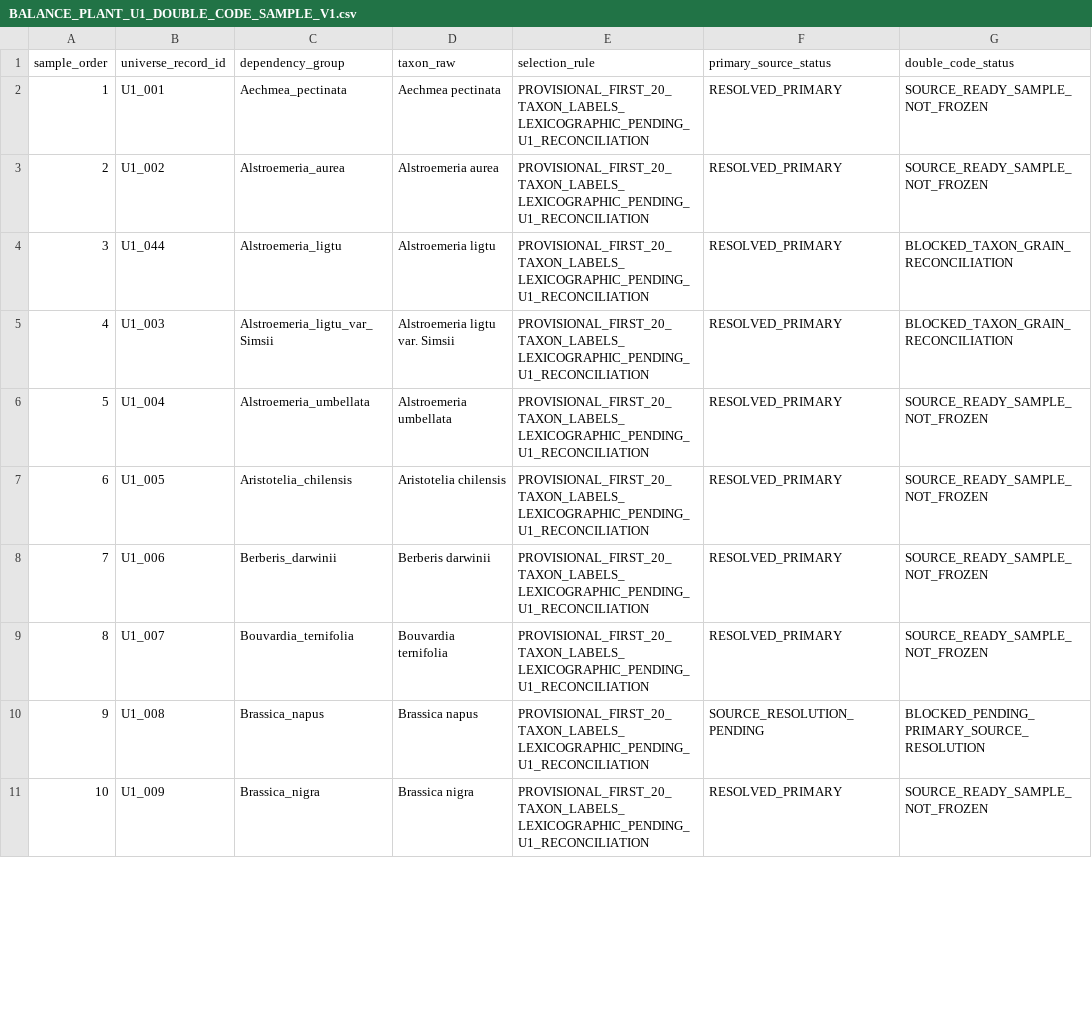
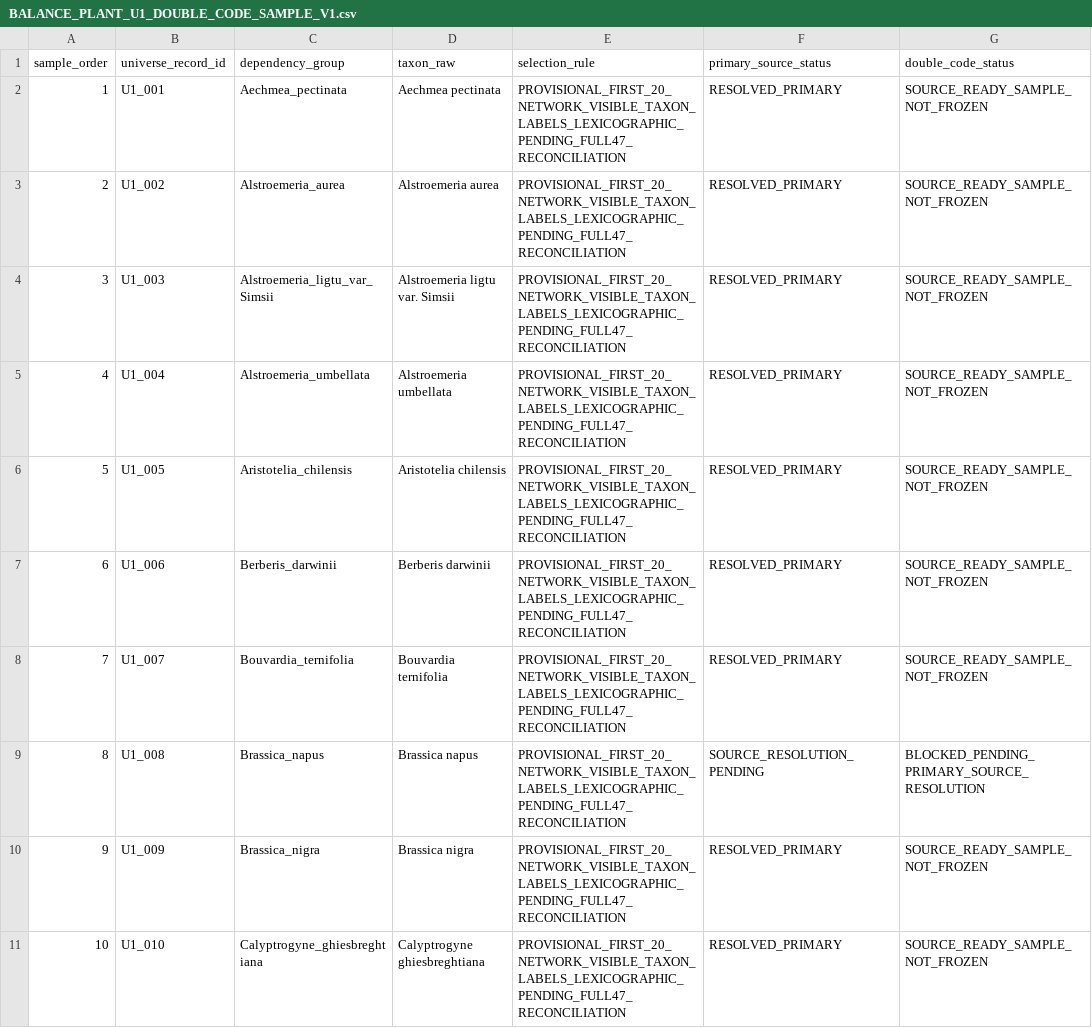
Before and after one commit to zuizui0223/balance, a CSV file: data/BALANCE_PLANT_U1_DOUBLE_CODE_SAMPLE_V1.csv, drawn as a sheet; only a part is shown; the diff covers the shown part only.

Commit message:
Recompute corrected U1 first-20 network-visible sample

```diff
--- a/data/BALANCE_PLANT_U1_DOUBLE_CODE_SAMPLE_V1.csv
+++ b/data/BALANCE_PLANT_U1_DOUBLE_CODE_SAMPLE_V1.csv
@@ -1,11 +1,11 @@
 sample_order,universe_record_id,dependency_group,taxon_raw,selection_rule,primary_source_status,double_code_status
-1,U1_001,Aechmea_pectinata,Aechmea pectinata,PROVISIONAL_FIRST_20_TAXON_LABELS_LEXICOGRAPHIC_PENDING_U1_RECONCILIATION,RESOLVED_PRIMARY,SOURCE_READY_SAMPLE_NOT_FROZEN
-2,U1_002,Alstroemeria_aurea,Alstroemeria aurea,PROVISIONAL_FIRST_20_TAXON_LABELS_LEXICOGRAPHIC_PENDING_U1_RECONCILIATION,RESOLVED_PRIMARY,SOURCE_READY_SAMPLE_NOT_FROZEN
-3,U1_044,Alstroemeria_ligtu,Alstroemeria ligtu,PROVISIONAL_FIRST_20_TAXON_LABELS_LEXICOGRAPHIC_PENDING_U1_RECONCILIATION,RESOLVED_PRIMARY,BLOCKED_TAXON_GRAIN_RECONCILIATION
-4,U1_003,Alstroemeria_ligtu_var_Simsii,Alstroemeria ligtu var. Simsii,PROVISIONAL_FIRST_20_TAXON_LABELS_LEXICOGRAPHIC_PENDING_U1_RECONCILIATION,RESOLVED_PRIMARY,BLOCKED_TAXON_GRAIN_RECONCILIATION
-5,U1_004,Alstroemeria_umbellata,Alstroemeria umbellata,PROVISIONAL_FIRST_20_TAXON_LABELS_LEXICOGRAPHIC_PENDING_U1_RECONCILIATION,RESOLVED_PRIMARY,SOURCE_READY_SAMPLE_NOT_FROZEN
-6,U1_005,Aristotelia_chilensis,Aristotelia chilensis,PROVISIONAL_FIRST_20_TAXON_LABELS_LEXICOGRAPHIC_PENDING_U1_RECONCILIATION,RESOLVED_PRIMARY,SOURCE_READY_SAMPLE_NOT_FROZEN
-7,U1_006,Berberis_darwinii,Berberis darwinii,PROVISIONAL_FIRST_20_TAXON_LABELS_LEXICOGRAPHIC_PENDING_U1_RECONCILIATION,RESOLVED_PRIMARY,SOURCE_READY_SAMPLE_NOT_FROZEN
-8,U1_007,Bouvardia_ternifolia,Bouvardia ternifolia,PROVISIONAL_FIRST_20_TAXON_LABELS_LEXICOGRAPHIC_PENDING_U1_RECONCILIATION,RESOLVED_PRIMARY,SOURCE_READY_SAMPLE_NOT_FROZEN
-9,U1_008,Brassica_napus,Brassica napus,PROVISIONAL_FIRST_20_TAXON_LABELS_LEXICOGRAPHIC_PENDING_U1_RECONCILIATION,SOURCE_RESOLUTION_PENDING,BLOCKED_PENDING_PRIMARY_SOURCE_RESOLUTION
-10,U1_009,Brassica_nigra,Brassica nigra,PROVISIONAL_FIRST_20_TAXON_LABELS_LEXICOGRAPHIC_PENDING_U1_RECONCILIATION,RESOLVED_PRIMARY,SOURCE_READY_SAMPLE_NOT_FROZEN
+1,U1_001,Aechmea_pectinata,Aechmea pectinata,PROVISIONAL_FIRST_20_NETWORK_VISIBLE_TAXON_LABELS_LEXICOGRAPHIC_PENDING_FULL47_RECONCILIATION,RESOLVED_PRIMARY,SOURCE_READY_SAMPLE_NOT_FROZEN
+2,U1_002,Alstroemeria_aurea,Alstroemeria aurea,PROVISIONAL_FIRST_20_NETWORK_VISIBLE_TAXON_LABELS_LEXICOGRAPHIC_PENDING_FULL47_RECONCILIATION,RESOLVED_PRIMARY,SOURCE_READY_SAMPLE_NOT_FROZEN
+3,U1_003,Alstroemeria_ligtu_var_Simsii,Alstroemeria ligtu var. Simsii,PROVISIONAL_FIRST_20_NETWORK_VISIBLE_TAXON_LABELS_LEXICOGRAPHIC_PENDING_FULL47_RECONCILIATION,RESOLVED_PRIMARY,SOURCE_READY_SAMPLE_NOT_FROZEN
+4,U1_004,Alstroemeria_umbellata,Alstroemeria umbellata,PROVISIONAL_FIRST_20_NETWORK_VISIBLE_TAXON_LABELS_LEXICOGRAPHIC_PENDING_FULL47_RECONCILIATION,RESOLVED_PRIMARY,SOURCE_READY_SAMPLE_NOT_FROZEN
+5,U1_005,Aristotelia_chilensis,Aristotelia chilensis,PROVISIONAL_FIRST_20_NETWORK_VISIBLE_TAXON_LABELS_LEXICOGRAPHIC_PENDING_FULL47_RECONCILIATION,RESOLVED_PRIMARY,SOURCE_READY_SAMPLE_NOT_FROZEN
+6,U1_006,Berberis_darwinii,Berberis darwinii,PROVISIONAL_FIRST_20_NETWORK_VISIBLE_TAXON_LABELS_LEXICOGRAPHIC_PENDING_FULL47_RECONCILIATION,RESOLVED_PRIMARY,SOURCE_READY_SAMPLE_NOT_FROZEN
+7,U1_007,Bouvardia_ternifolia,Bouvardia ternifolia,PROVISIONAL_FIRST_20_NETWORK_VISIBLE_TAXON_LABELS_LEXICOGRAPHIC_PENDING_FULL47_RECONCILIATION,RESOLVED_PRIMARY,SOURCE_READY_SAMPLE_NOT_FROZEN
+8,U1_008,Brassica_napus,Brassica napus,PROVISIONAL_FIRST_20_NETWORK_VISIBLE_TAXON_LABELS_LEXICOGRAPHIC_PENDING_FULL47_RECONCILIATION,SOURCE_RESOLUTION_PENDING,BLOCKED_PENDING_PRIMARY_SOURCE_RESOLUTION
+9,U1_009,Brassica_nigra,Brassica nigra,PROVISIONAL_FIRST_20_NETWORK_VISIBLE_TAXON_LABELS_LEXICOGRAPHIC_PENDING_FULL47_RECONCILIATION,RESOLVED_PRIMARY,SOURCE_READY_SAMPLE_NOT_FROZEN
+10,U1_010,Calyptrogyne_ghiesbreghtiana,Calyptrogyne ghiesbreghtiana,PROVISIONAL_FIRST_20_NETWORK_VISIBLE_TAXON_LABELS_LEXICOGRAPHIC_PENDING_FULL47_RECONCILIATION,RESOLVED_PRIMARY,SOURCE_READY_SAMPLE_NOT_FROZEN
```
Also changed, not shown: 48 edited cells elsewhere in this file.
